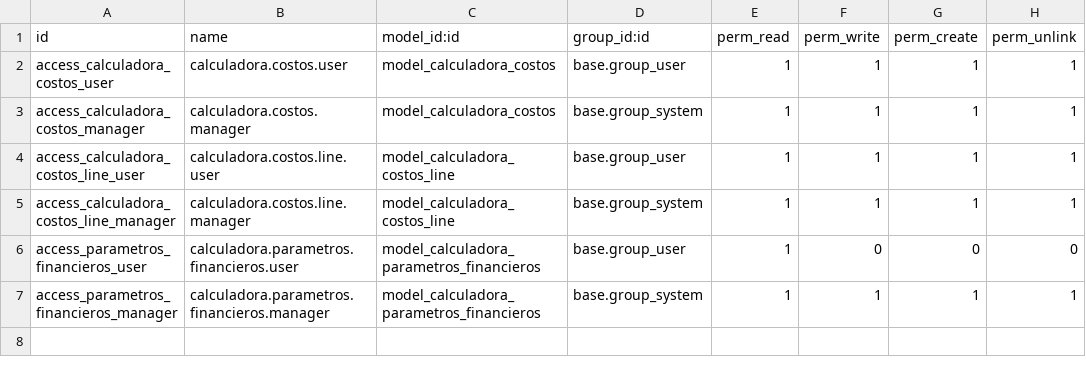
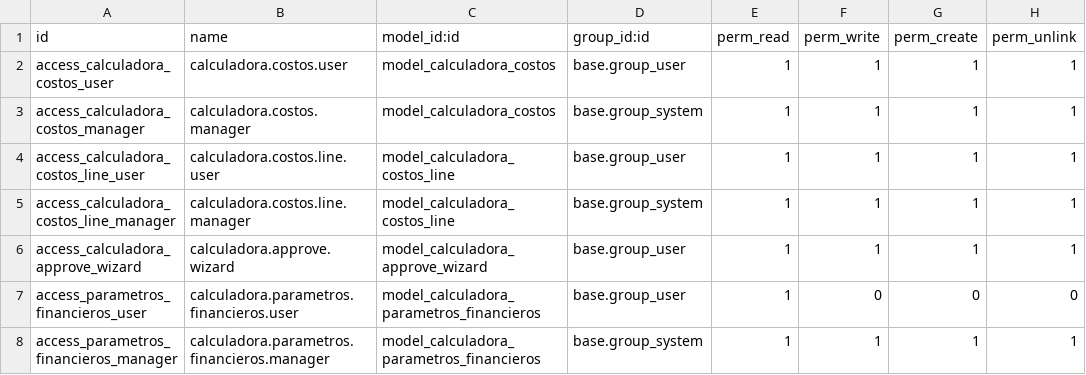
Before and after one commit to yhernandez98/Supplies, a CSV file: calculadora_costos/security/ir.model.access.csv, drawn as a sheet; the diff names each change by its address in the sheet, - before the commit and + after, or states it on an @@ line.

```diff
--- a/calculadora_costos/security/ir.model.access.csv
+++ b/calculadora_costos/security/ir.model.access.csv
+row 6: access_calculadora_approve_wizard | calculadora.approve.wizard | model_calculadora_approve_wizard | base.group_user | 1 | 1 | 1 | 1
```
Also changed, not shown: 26 other files.
